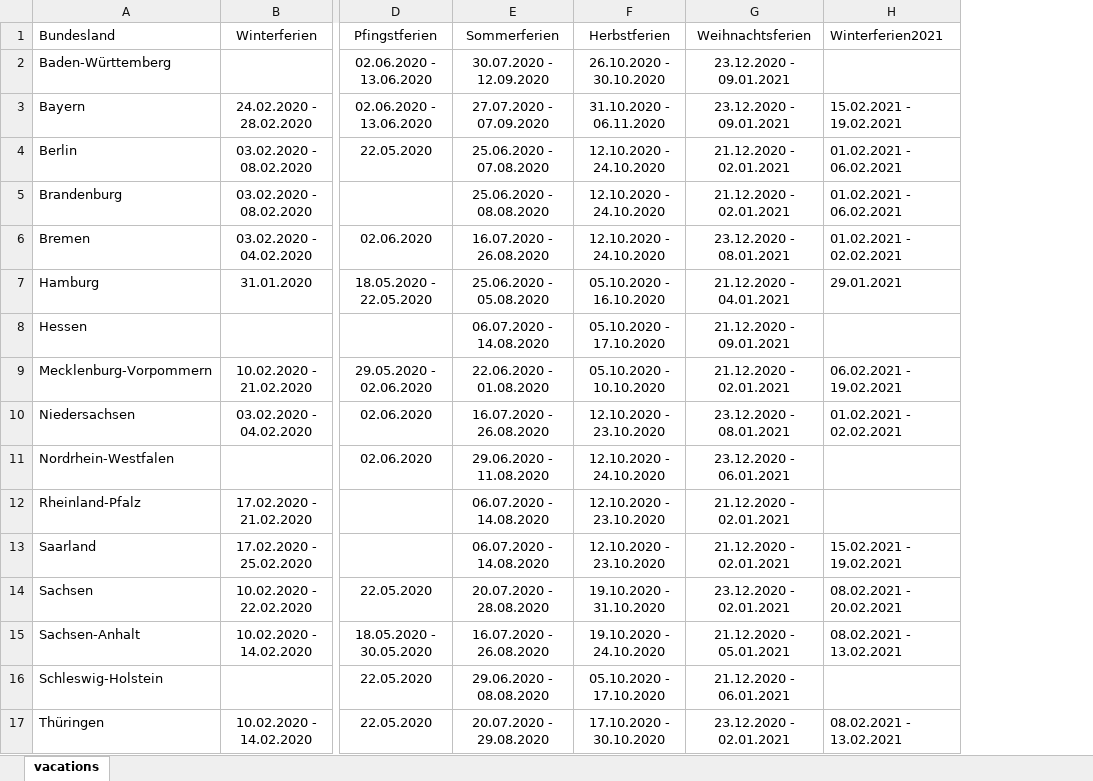
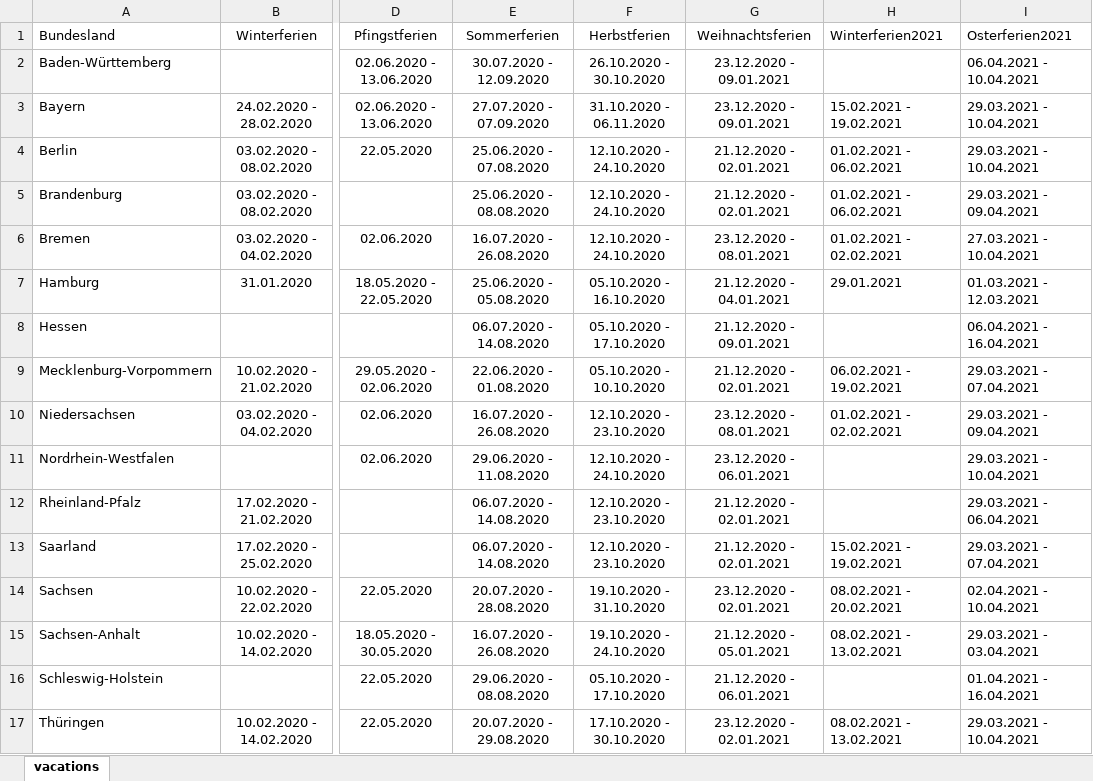
Before and after one commit to covid-19-impact-lab/sid-germany, an Excel workbook: src/original_data/vacations/vacations_2020.xlsx, sheet vacations, drawn as a sheet; only a part is shown, gaps mark what is left out; values as stored, in another font and other column widths than the file's, no borders; the diff names each change by its address in the sheet, - before the commit and + after, or states it on an @@ line.

Commit message:
Add Easter vacation.

```diff
--- a/src/original_data/vacations/vacations_2020.xlsx (sheet vacations)
+++ b/src/original_data/vacations/vacations_2020.xlsx (sheet vacations)
+column I (Osterferien2021), rows 2-17: 06.04.2021 - 10.04.2021 | 29.03.2021 - 10.04.2021 | 29.03.2021 - 10.04.2021 | 29.03.2021 - 09.04.2021 | 27.03.2021 - 10.04.2021 | 01.03.2021 - 12.03.2021 | 06.04.2021 - 16.04.2021 | 29.03.2021 - 07.04.2021 | 29.03.2021 - 09.04.2021 | 29.03.2021 - 10.04.2021 | 29.03.2021 - 06.04.2021 | 29.03.2021 - 07.04.2021 | 02.04.2021 - 10.04.2021 | 29.03.2021 - 03.04.2021 | 01.04.2021 - 16.04.2021 | 29.03.2021 - 10.04.2021
```
